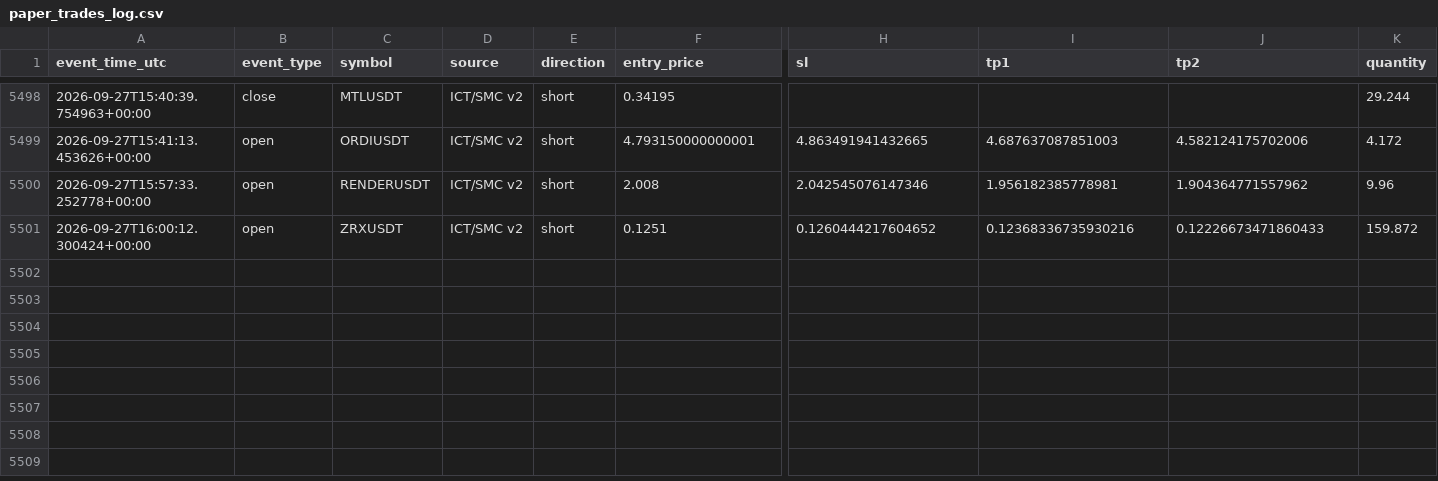
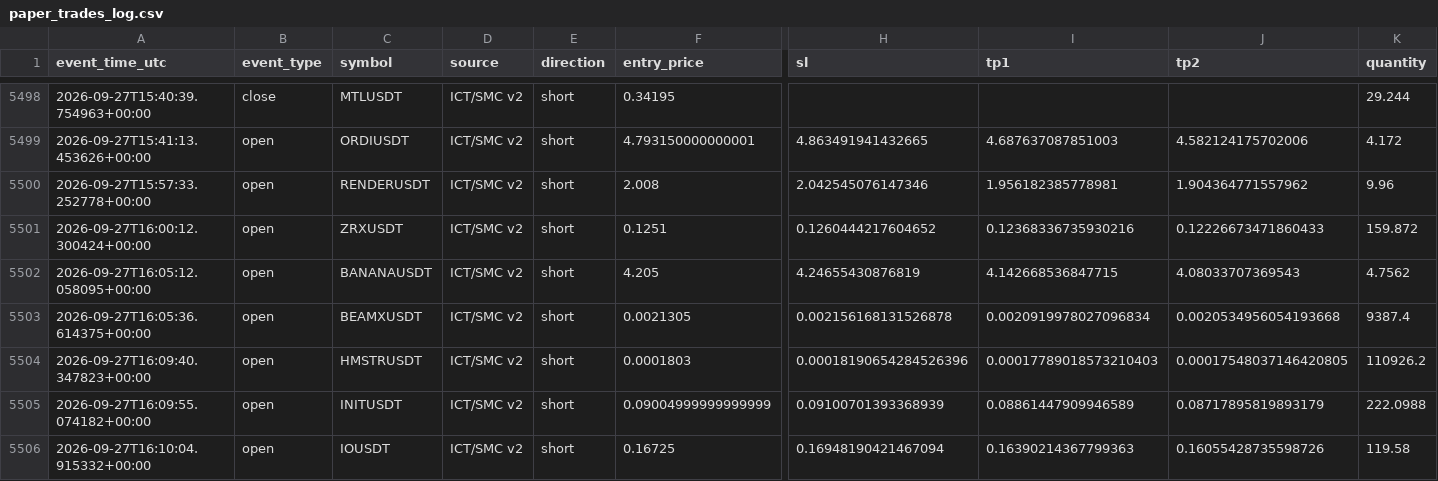
Before and after one commit to amirtorofi-sketch/tabdeal-usdt-live-trading-ready, a CSV file: bot2_live/paper_trades_log.csv, drawn as a sheet; only a part is shown, gaps mark what is left out; rows hold the shown columns only; the diff names each change by its address in the sheet, - before the commit and + after, or states it on an @@ line.

Commit message:
update bot2 state/paper log [skip ci]

```diff
--- a/bot2_live/paper_trades_log.csv
+++ b/bot2_live/paper_trades_log.csv
+row 5502: 2026-09-27T16:05:12.058095+00:00 | open | BANANAUSDT | ICT/SMC v2 | short | 4.205 | 4.24655430876819 | 4.142668536847715 | 4.08033707369543 | 4.7562
+row 5503: 2026-09-27T16:05:36.614375+00:00 | open | BEAMXUSDT | ICT/SMC v2 | short | 0.0021305 | 0.002156168131526878 | 0.0020919978027096834 | 0.0020534956054193668 | 9387.4
+row 5504: 2026-09-27T16:09:40.347823+00:00 | open | HMSTRUSDT | ICT/SMC v2 | short | 0.0001803 | 0.00018190654284526396 | 0.00017789018573210403 | 0.00017548037146420805 | 110926.2
+row 5505: 2026-09-27T16:09:55.074182+00:00 | open | INITUSDT | ICT/SMC v2 | short | 0.09004999999999999 | 0.09100701393368939 | 0.08861447909946589 | 0.08717895819893179 | 222.0988
+row 5506: 2026-09-27T16:10:04.915332+00:00 | open | IOUSDT | ICT/SMC v2 | short | 0.16725 | 0.16948190421467094 | 0.16390214367799363 | 0.16055428735598726 | 119.58
```
Also changed, not shown: 1 other file.
